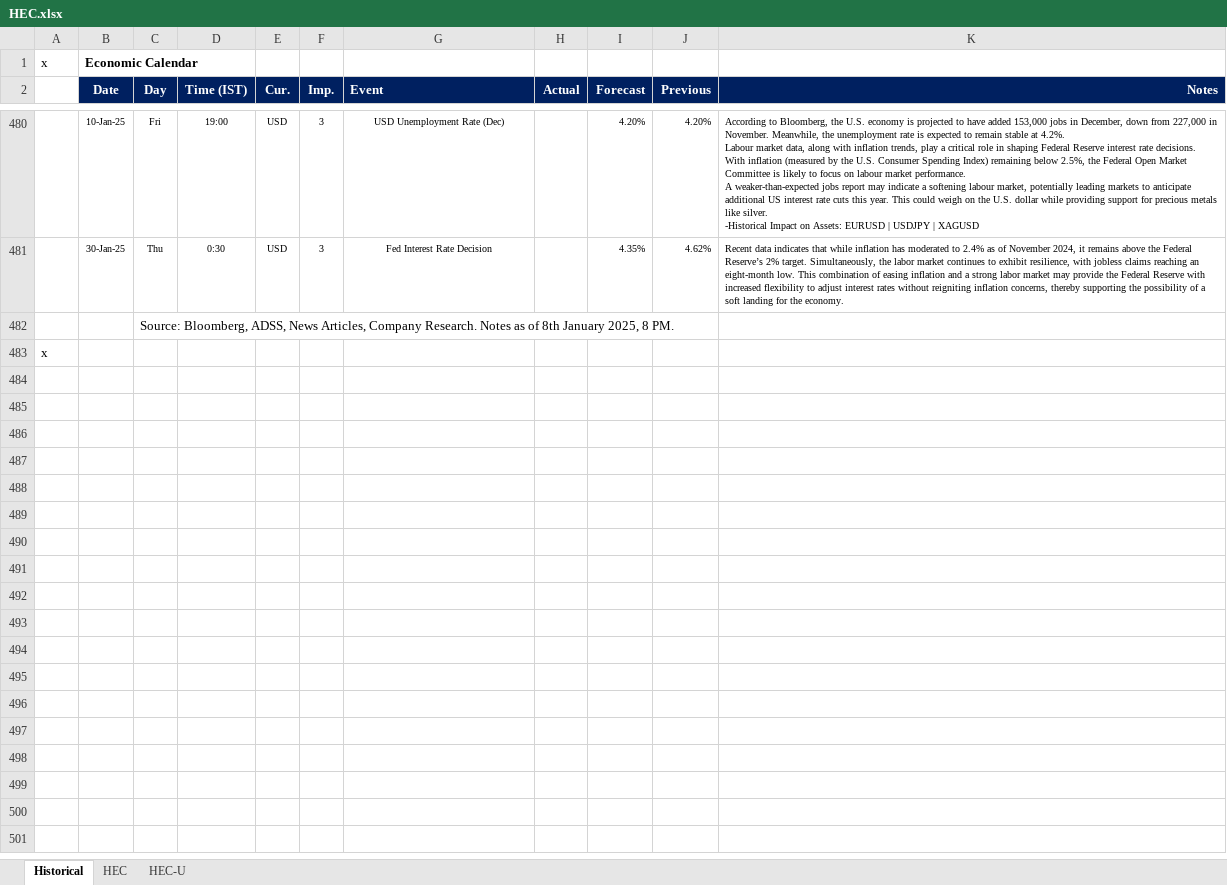
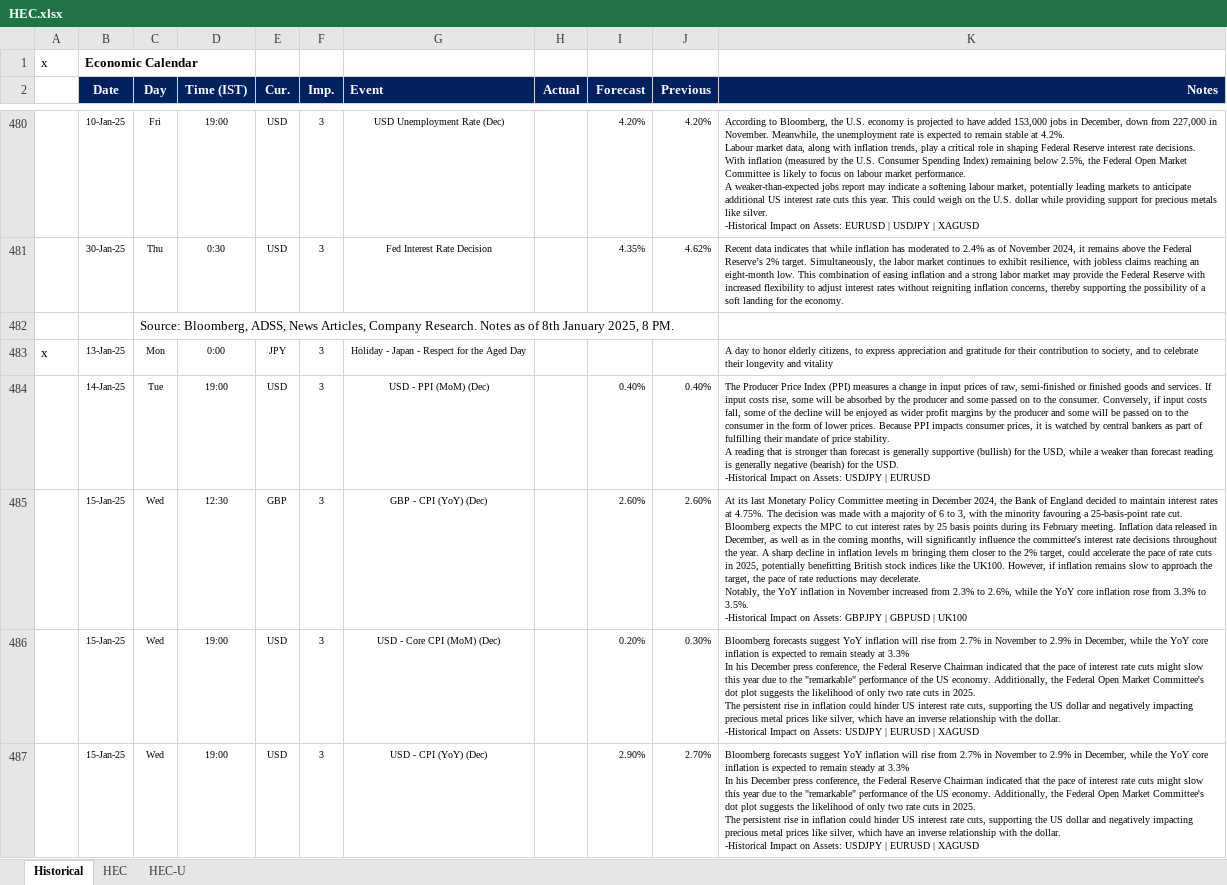
Before and after one commit to pawan-pro/qti-20241210, an Excel workbook: public/Resources/HEC.xlsx, sheet Historical, drawn as a sheet; only a part is shown, gaps mark what is left out; the shorter side is filled out with more unchanged rows; values as stored, in another font and other column widths than the file's, no borders; ↵ is a line break in a cell; the diff covers the shown part only; the diff names each change by its address in the sheet, - before the commit and + after, or states it on an @@ line.

```diff
--- a/public/Resources/HEC.xlsx (sheet Historical)
+++ b/public/Resources/HEC.xlsx (sheet Historical)
+row 483: x | 13-Jan-25 | Mon | 0:00 | JPY | 3 | Holiday - Japan - Respect for the Aged Day |  |  |  | A day to honor elderly citizens, to express appreciation and gratitude for their contribution to society, and to celebrate their longevity and vitality
+row 484:  | 14-Jan-25 | Tue | 19:00 | USD | 3 | USD - PPI (MoM) (Dec) |  | 0.40% | 0.40% | The Producer Price Index (PPI) measures a change in input prices of raw, semi-finished or finished goods and services. If input costs rise, some will be absorbed by the producer and some passed on to the consumer. Conversely, if input costs fall, some of the decline will be enjoyed as wider profit margins by the producer and some will be passed on to the consumer in the form of lower prices. Because PPI impacts consumer prices, it is watched by central bankers as part of fulfilling their mandate of price stability. ↵ A reading that is stronger than forecast is generally supportive (bullish) for the USD, while a weaker than forecast reading is generally negative (bearish) for the USD. ↵ -Historical Impact on Assets: USDJPY | EURUSD
+row 485:  | 15-Jan-25 | Wed | 12:30 | GBP | 3 | GBP - CPI (YoY) (Dec) |  | 2.60% | 2.60% | At its last Monetary Policy Committee meeting in December 2024, the Bank of England decided to maintain interest rates at 4.75%. The decision was made with a majority of 6 to 3, with the minority favouring a 25-basis-point rate cut. ↵ Bloomberg expects the MPC to cut interest rates by 25 basis points during its February meeting. Inflation data released in December, as well as in the coming months, will significantly influence the committee's interest rate decisions throughout the year. A sharp decline in inflation levels m bringing them closer to the 2% target, could accelerate the pace of rate cuts in 2025, potentially benefitting British stock indices like the UK100. However, if inflation remains slow to approach the target, the pace of rate reductions may decelerate. ↵ Notably, the YoY inflation in November increased from 2.3% to 2.6%, while the YoY core inflation rose from 3.3% to 3.5%. ↵ -Historical Impact on Assets: GBPJPY | GBPUSD | UK100
+row 486:  | 15-Jan-25 | Wed | 19:00 | USD | 3 | USD - Core CPI (MoM) (Dec) |  | 0.20% | 0.30% | Bloomberg forecasts suggest YoY inflation will rise from 2.7% in November to 2.9% in December, while the YoY core inflation is expected to remain steady at 3.3% ↵ In his December press conference, the Federal Reserve Chairman indicated that the pace of interest rate cuts might slow this year due to the "remarkable" performance of the US economy. Additionally, the Federal Open Market Committee's dot plot suggests the likelihood of only two rate cuts in 2025. ↵ The persistent rise in inflation could hinder US interest rate cuts, supporting the US dollar and negatively impacting precious metal prices like silver, which have an inverse relationship with the dollar. ↵ -Historical Impact on Assets: USDJPY | EURUSD | XAGUSD
+row 487:  | 15-Jan-25 | Wed | 19:00 | USD | 3 | USD - CPI (YoY) (Dec) |  | 2.90% | 2.70% | Bloomberg forecasts suggest YoY inflation will rise from 2.7% in November to 2.9% in December, while the YoY core inflation is expected to remain steady at 3.3% ↵ In his December press conference, the Federal Reserve Chairman indicated that the pace of interest rate cuts might slow this year due to the "remarkable" performance of the US economy. Additionally, the Federal Open Market Committee's dot plot suggests the likelihood of only two rate cuts in 2025. ↵ The persistent rise in inflation could hinder US interest rate cuts, supporting the US dollar and negatively impacting precious metal prices like silver, which have an inverse relationship with the dollar. ↵ -Historical Impact on Assets: USDJPY | EURUSD | XAGUSD
```
Also changed, not shown: 13 added rows elsewhere in this sheet, sheet HEC-U, sheet HEC, hidden cells, 13 other files.
